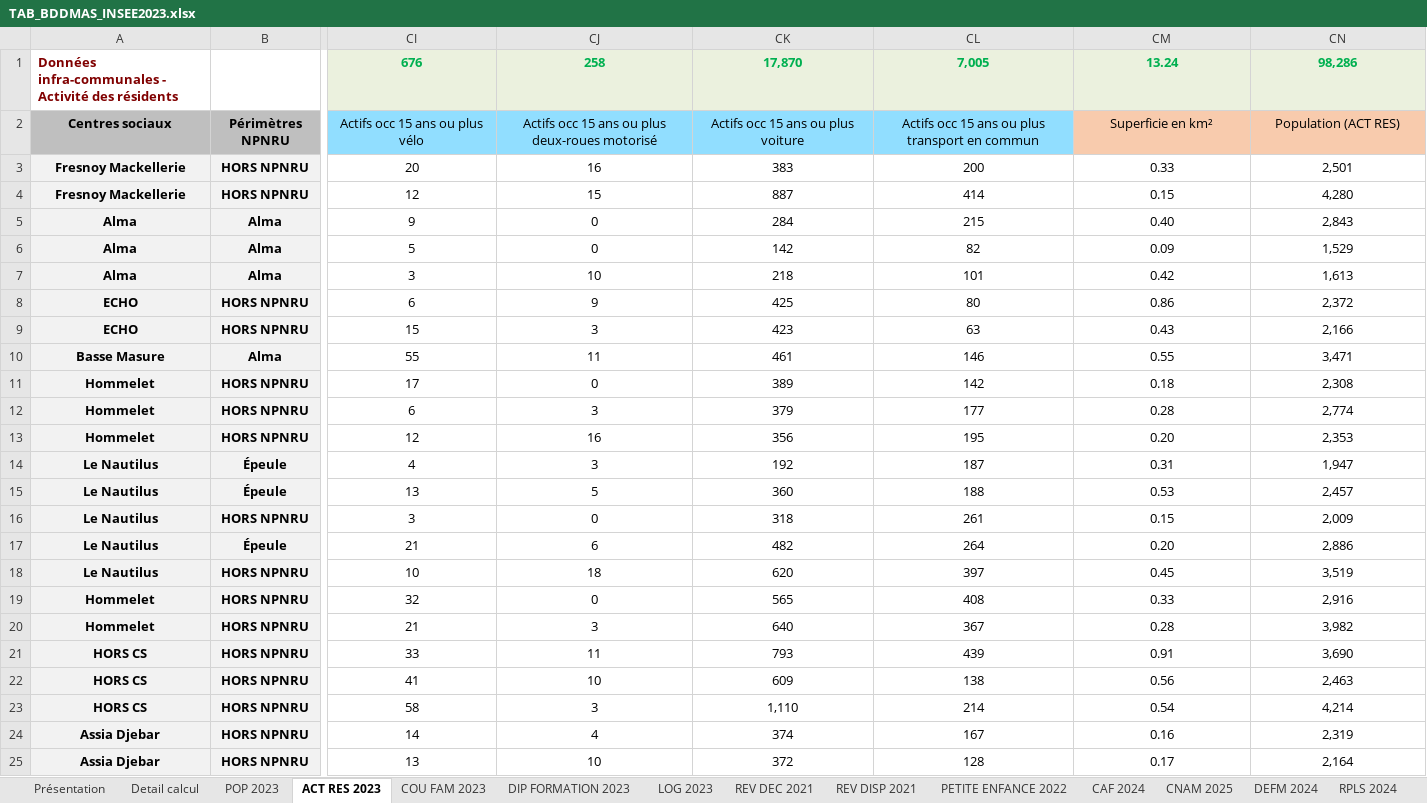
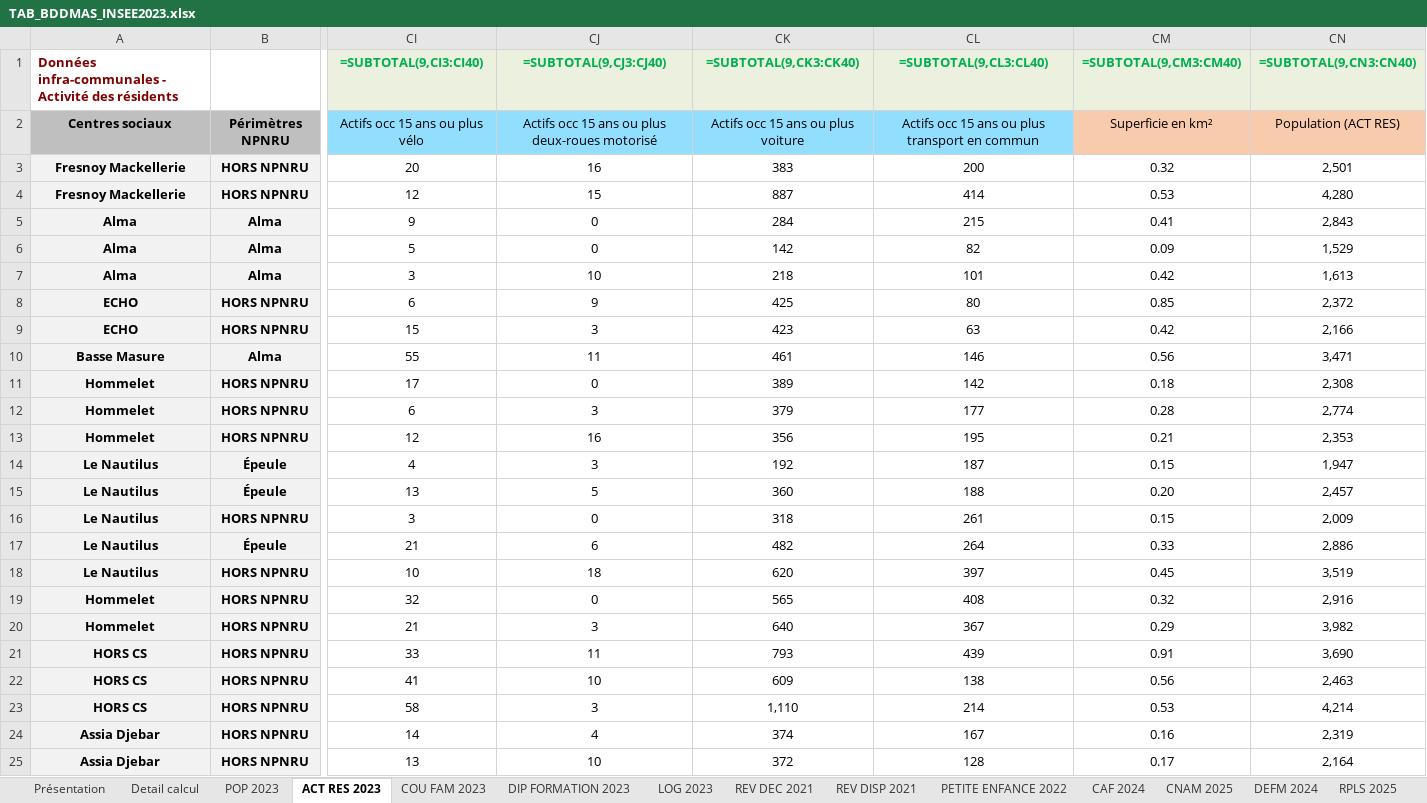
Before and after one commit to Twweetyy/ApplicationMAJ, an Excel workbook: TAB_BDDMAS_INSEE2023.xlsx, sheet ACT RES 2023, drawn as a sheet; only a part is shown, gaps mark what is left out; values as stored, in another font and other column widths than the file's, no borders; formulas without a stored value are shown as written; table styles not drawn; removed rows and columns are numbered as before the commit, all else as after; rows hold the shown columns only; the diff covers the shown part only; the diff names each change by its address in the sheet, - before the commit and + after, or states it on an @@ line.

```diff
--- a/TAB_BDDMAS_INSEE2023.xlsx (sheet ACT RES 2023)
+++ b/TAB_BDDMAS_INSEE2023.xlsx (sheet ACT RES 2023)
-sheet tab: RPLS 2024
+sheet tab: RPLS 2025
-row 1: Données infra-communales - Activité des résidents |  | 676 | 258 | 17,870 | 7,005 | 13.24 | 98,286
+row 1: Données infra-communales - Activité des résidents |  | =SUBTOTAL(9,CI3:CI40) | =SUBTOTAL(9,CJ3:CJ40) | =SUBTOTAL(9,CK3:CK40) | =SUBTOTAL(9,CL3:CL40) | =SUBTOTAL(9,CM3:CM40) | =SUBTOTAL(9,CN3:CN40)
-CM3: 0.33
+CM3: 0.32
-CM4: 0.15
+CM4: 0.53
-CM5: 0.40
+CM5: 0.41
-CM8: 0.86
+CM8: 0.85
-CM9: 0.43
+CM9: 0.42
-CM10: 0.55
+CM10: 0.56
-CM13: 0.20
+CM13: 0.21
-CM14: 0.31
+CM14: 0.15
-CM15: 0.53
+CM15: 0.20
-CM17: 0.20
+CM17: 0.33
-CM19: 0.33
+CM19: 0.32
-CM20: 0.28
+CM20: 0.29
-CM23: 0.54
+CM23: 0.53
```
Also changed, not shown: 2 edited cells elsewhere in this sheet, sheet RPLS 2025, sheet POP 2023, sheet LOG 2023, sheet DEFM 2024, sheet COU FAM 2023, sheet DIP FORMATION 2023, 6 more sheets, 2 other files.
